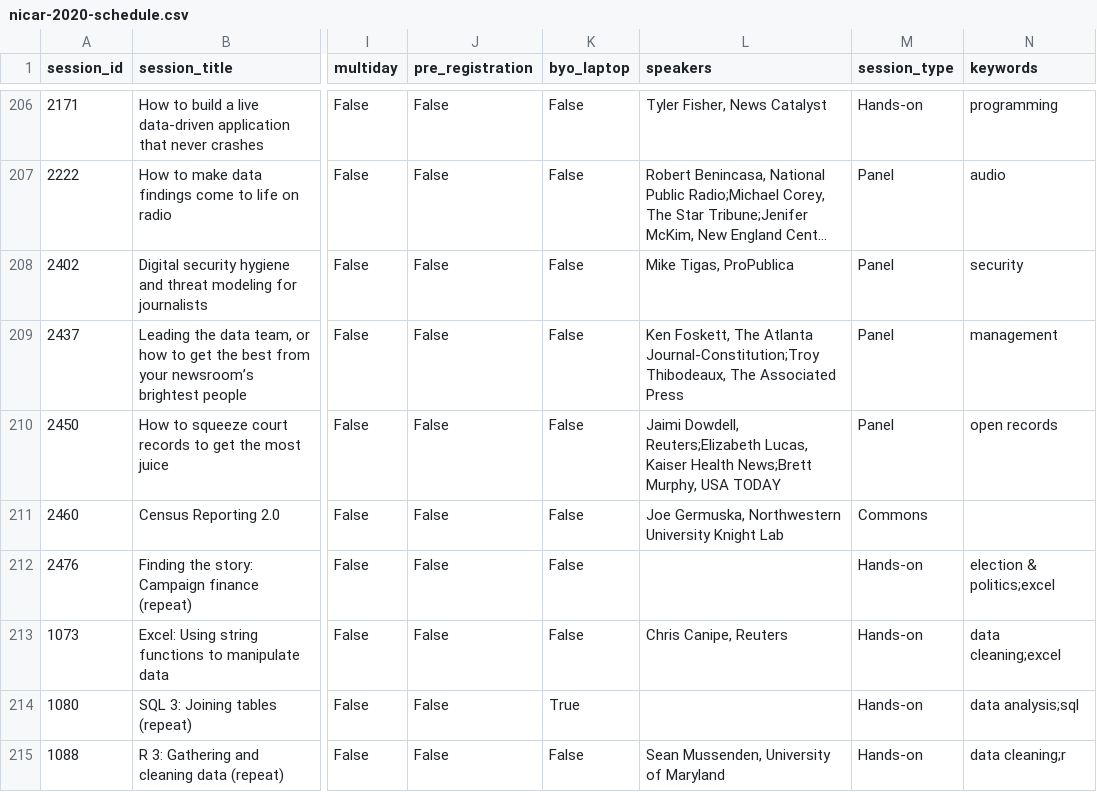
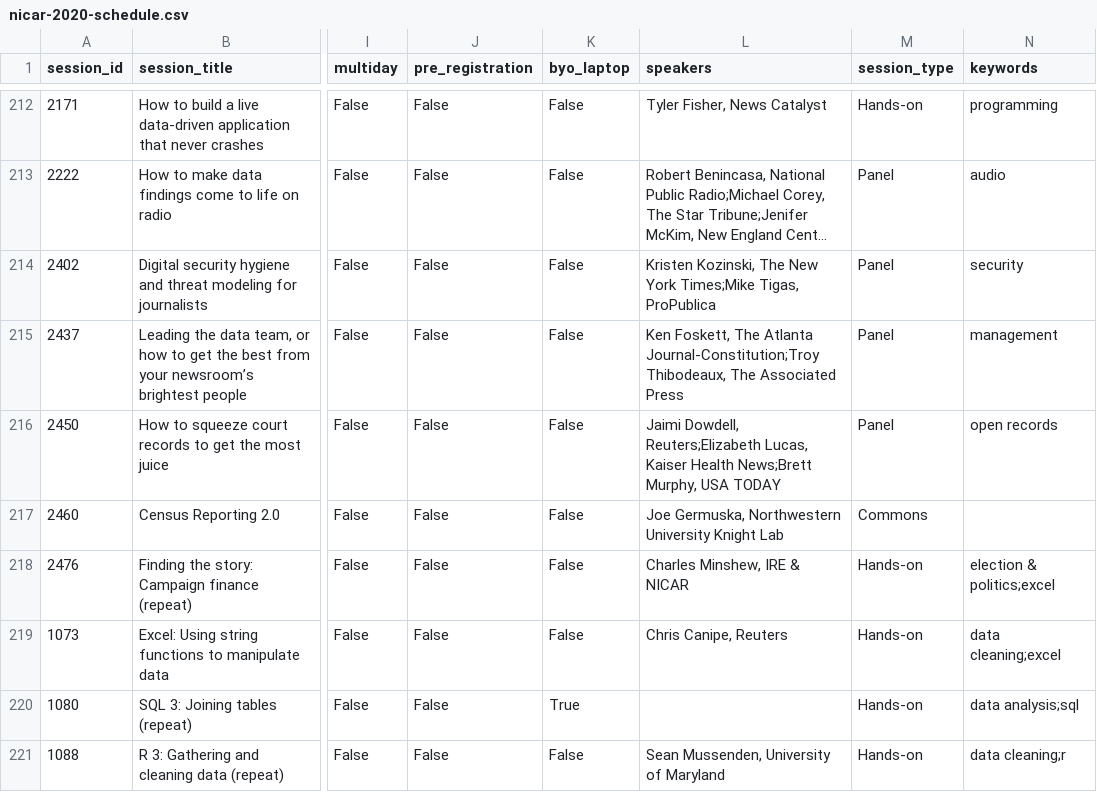
Before and after one commit to ireapps/nicar-2020-schedule, a CSV file: nicar-2020-schedule.csv, drawn as a sheet; only a part is shown, gaps mark what is left out; long unchanged cells end in …; addresses are those after the commit; the diff covers the shown part only; the diff names each change by its address in the sheet, - before the commit and + after, or states it on an @@ line.

```diff
--- a/nicar-2020-schedule.csv
+++ b/nicar-2020-schedule.csv
-L214 (speakers): Mike Tigas, ProPublica
+L214 (speakers): Kristen Kozinski, The New York Times;Mike Tigas, ProPublica
-L218 (speakers): (empty)
+L218 (speakers): Charles Minshew, IRE & NICAR
```
Also changed, not shown: 9 added rows and 11 edited cells elsewhere in this file, 3 other files.
